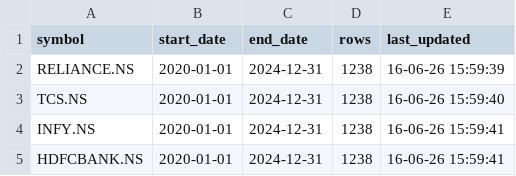
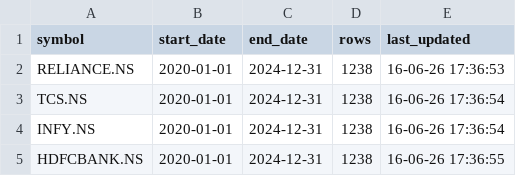
Before and after one commit to hasteegajera04/AlphaForge, a CSV file: data/metadata.csv, drawn as a sheet.

```diff
--- a/data/metadata.csv
+++ b/data/metadata.csv
@@ -1,5 +1,5 @@
 symbol,start_date,end_date,rows,last_updated
-RELIANCE.NS,2020-01-01,2024-12-31,1238,16-06-26 15:59:39
-TCS.NS,2020-01-01,2024-12-31,1238,16-06-26 15:59:40
-INFY.NS,2020-01-01,2024-12-31,1238,16-06-26 15:59:41
-HDFCBANK.NS,2020-01-01,2024-12-31,1238,16-06-26 15:59:41
+RELIANCE.NS,2020-01-01,2024-12-31,1238,16-06-26 17:36:53
+TCS.NS,2020-01-01,2024-12-31,1238,16-06-26 17:36:54
+INFY.NS,2020-01-01,2024-12-31,1238,16-06-26 17:36:54
+HDFCBANK.NS,2020-01-01,2024-12-31,1238,16-06-26 17:36:55
```
Also changed, not shown: 7 other files.
